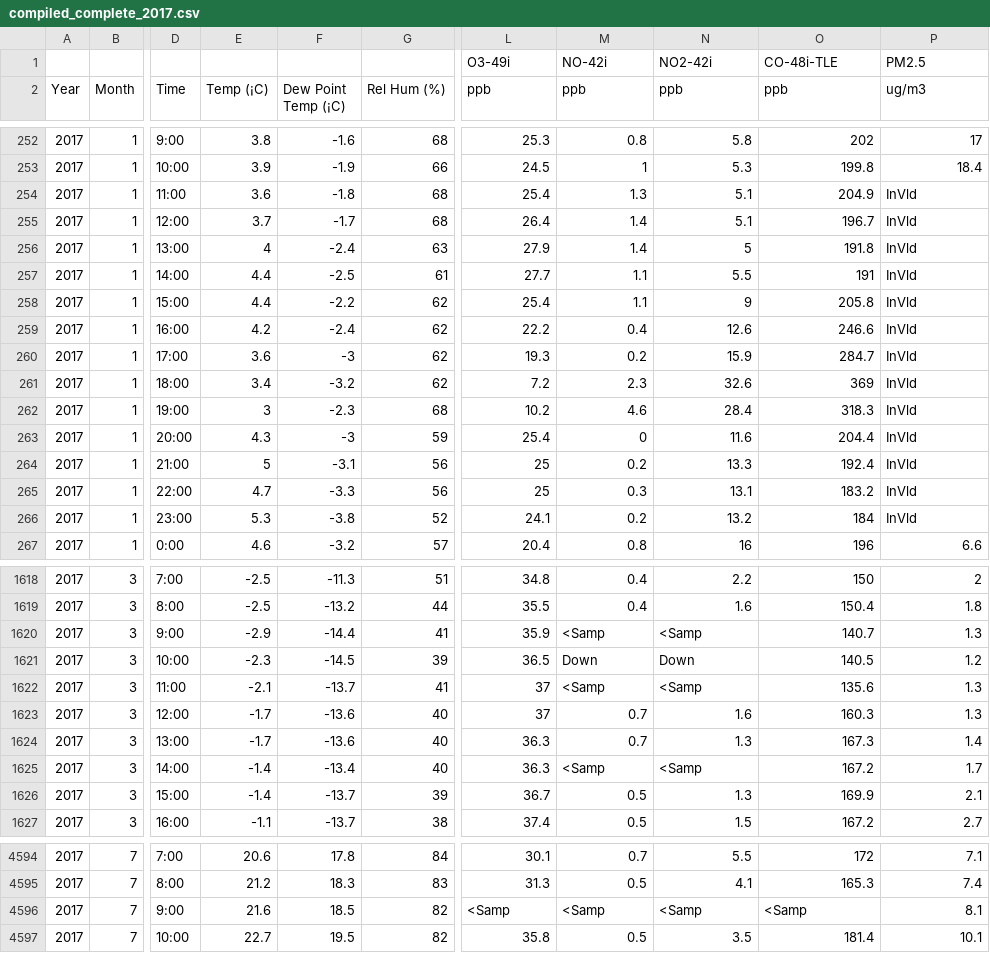
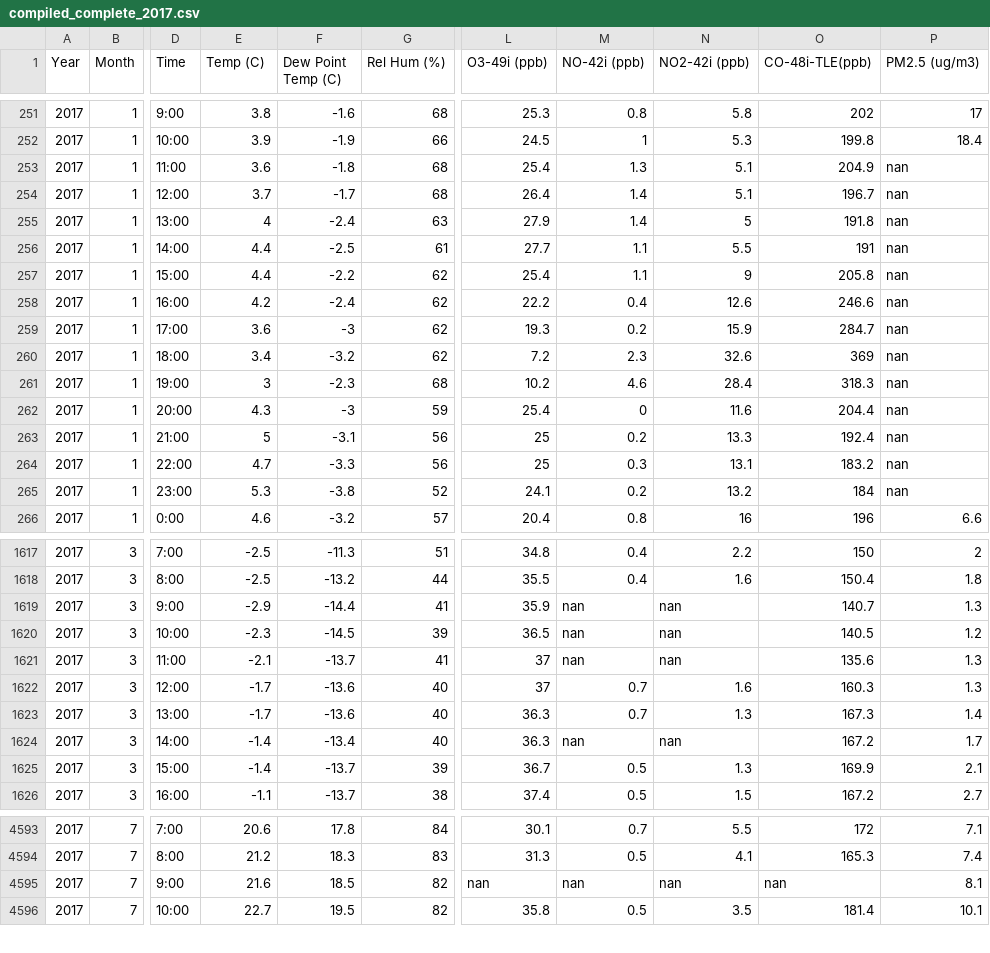
Before and after one commit to sherry-zkuai/air-quality-ai, a CSV file: Data/canada/mtl/compiled_complete_2017.csv, drawn as a sheet; only a part is shown, gaps mark what is left out; removed rows and columns are numbered as before the commit, all else as after; rows hold the shown columns only; the diff covers the shown part only; the diff names each change by its address in the sheet, - before the commit and + after, or states it on an @@ line.

```diff
--- a/Data/canada/mtl/compiled_complete_2017.csv
+++ b/Data/canada/mtl/compiled_complete_2017.csv
-row 1:  |  |  |  |  |  | O3-49i | NO-42i | NO2-42i | CO-48i-TLE | PM2.5
-E1: Temp (¡C)
+E1: Temp (C)
-F1: Dew Point Temp (¡C)
+F1: Dew Point Temp (C)
-L1: ppb
+L1: O3-49i (ppb)
-M1: ppb
+M1: NO-42i (ppb)
-N1: ppb
+N1: NO2-42i (ppb)
-O1: ppb
+O1: CO-48i-TLE(ppb)
-P1: ug/m3
+P1: PM2.5 (ug/m3)
-P253:P265 (PM2.5 (ug/m3)): InVld
+P253:P265 (PM2.5 (ug/m3)): nan
-M1619 (NO-42i (ppb)): <Samp
+M1619 (NO-42i (ppb)): nan
-N1619 (NO2-42i (ppb)): <Samp
+N1619 (NO2-42i (ppb)): nan
-M1620 (NO-42i (ppb)): Down
+M1620 (NO-42i (ppb)): nan
-N1620 (NO2-42i (ppb)): Down
+N1620 (NO2-42i (ppb)): nan
-M1621 (NO-42i (ppb)): <Samp
+M1621 (NO-42i (ppb)): nan
-N1621 (NO2-42i (ppb)): <Samp
+N1621 (NO2-42i (ppb)): nan
-M1624 (NO-42i (ppb)): <Samp
+M1624 (NO-42i (ppb)): nan
-N1624 (NO2-42i (ppb)): <Samp
+N1624 (NO2-42i (ppb)): nan
-L4595 (O3-49i (ppb)): <Samp
+L4595 (O3-49i (ppb)): nan
-M4595 (NO-42i (ppb)): <Samp
+M4595 (NO-42i (ppb)): nan
-N4595 (NO2-42i (ppb)): <Samp
+N4595 (NO2-42i (ppb)): nan
-O4595 (CO-48i-TLE(ppb)): <Samp
+O4595 (CO-48i-TLE(ppb)): nan
```
Also changed, not shown: 38 edited cells elsewhere in this file, 2 other files.
